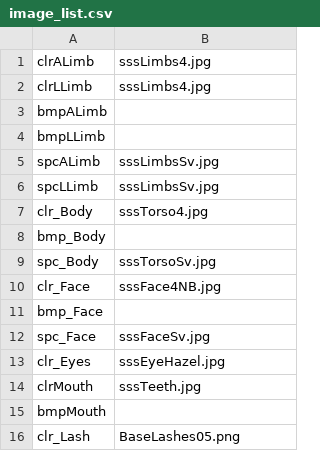
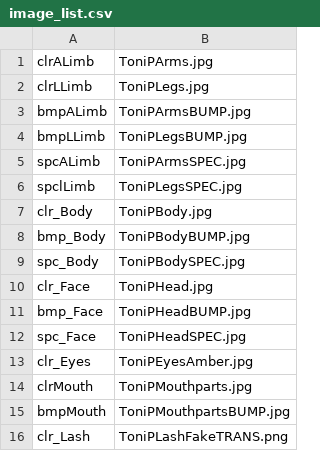
Before and after one commit to robinboncoeur/mygitblender, a CSV file: image_list.csv, drawn as a sheet.

Commit message:
Updated image_list.csv

```diff
--- a/image_list.csv
+++ b/image_list.csv
@@ -1,16 +1,16 @@
-"clrALimb", "sssLimbs4.jpg"
-"clrLLimb", "sssLimbs4.jpg"
-"bmpALimb", ""
-"bmpLLimb", ""
-"spcALimb", "sssLimbsSv.jpg"
-"spcLLimb", "sssLimbsSv.jpg"
-"clr_Body", "sssTorso4.jpg"
-"bmp_Body", ""
-"spc_Body", "sssTorsoSv.jpg"
-"clr_Face", "sssFace4NB.jpg"
-"bmp_Face", ""
-"spc_Face", "sssFaceSv.jpg"
-"clr_Eyes", "sssEyeHazel.jpg"
-"clrMouth", "sssTeeth.jpg"
-"bmpMouth", ""
-"clr_Lash", "BaseLashes05.png"
+"clrALimb","ToniPArms.jpg"
+"clrLLimb","ToniPLegs.jpg"
+"bmpALimb","ToniPArmsBUMP.jpg"
+"bmpLLimb","ToniPLegsBUMP.jpg"
+"spcALimb","ToniPArmsSPEC.jpg"
+"spclLimb","ToniPLegsSPEC.jpg"
+"clr_Body","ToniPBody.jpg"
+"bmp_Body","ToniPBodyBUMP.jpg"
+"spc_Body","ToniPBodySPEC.jpg"
+"clr_Face","ToniPHead.jpg"
+"bmp_Face","ToniPHeadBUMP.jpg"
+"spc_Face","ToniPHeadSPEC.jpg"
+"clr_Eyes","ToniPEyesAmber.jpg"
+"clrMouth","ToniPMouthparts.jpg"
+"bmpMouth","ToniPMouthpartsBUMP.jpg"
+"clr_Lash","ToniPLashFakeTRANS.png"
```
